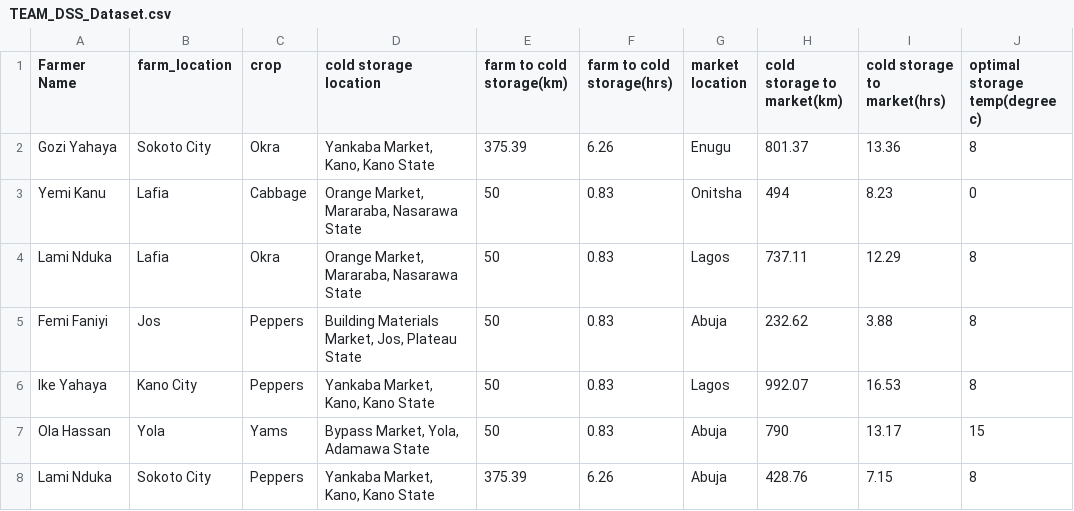
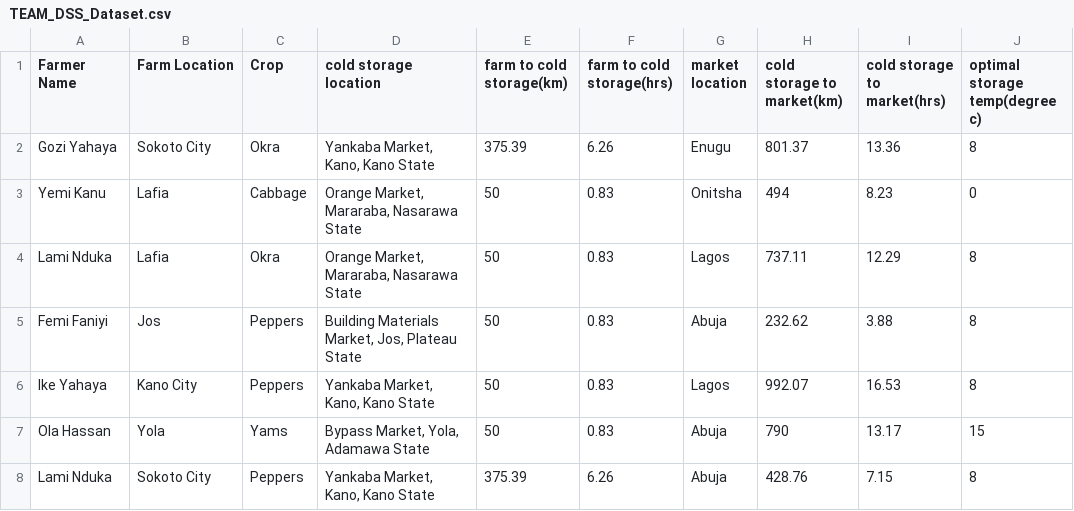
Before and after one commit to Mrtobiss/AgriSmart-DSS.py, a CSV file: TEAM_DSS_Dataset.csv, drawn as a sheet; only a part is shown; the diff names each change by its address in the sheet, - before the commit and + after, or states it on an @@ line.

Commit message:
Update TEAM_DSS_Dataset.csv

```diff
--- a/TEAM_DSS_Dataset.csv
+++ b/TEAM_DSS_Dataset.csv
-B1: farm_location
+B1: Farm Location
-C1: crop
+C1: Crop
```
